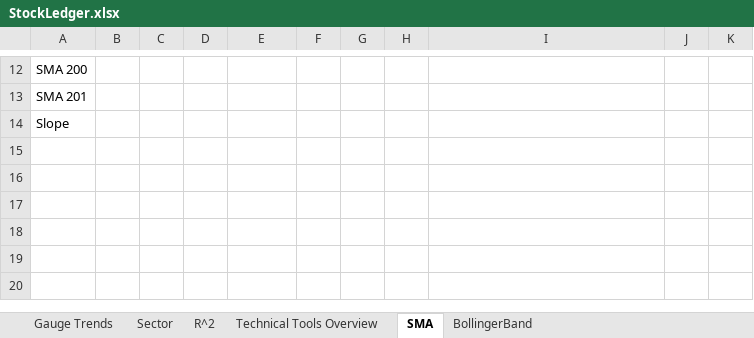
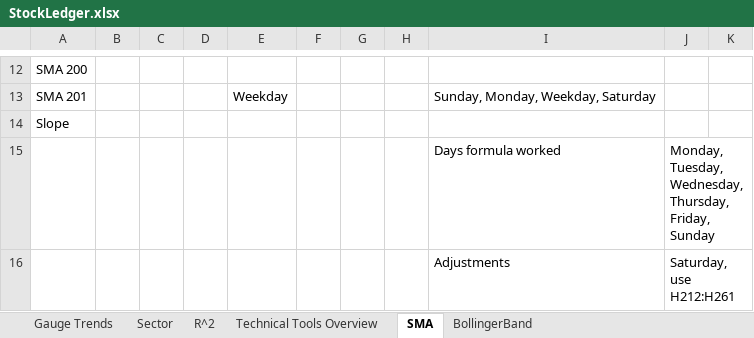
Before and after one commit to aevumtech/googleSheetsStockBarometer, an Excel workbook: StockLedger.xlsx, sheet SMA, drawn as a sheet; only a part is shown, gaps mark what is left out; values as stored, in another font and other column widths than the file's, no borders; charts and pictures not drawn; the diff covers the shown part only; the diff names each change by its address in the sheet, - before the commit and + after, or states it on an @@ line.

```diff
--- a/StockLedger.xlsx (sheet SMA)
+++ b/StockLedger.xlsx (sheet SMA)
-E13: (empty)
+E13: Weekday
-I13: (empty)
+I13: Sunday, Monday, Weekday, Saturday
+row 15:  |  |  |  |  |  |  |  | Days formula worked | Monday, Tuesday, Wednesday, Thursday, Friday, Sunday
+row 16:  |  |  |  |  |  |  |  | Adjustments | Saturday, use H212:H261
```
Also changed, not shown: 1 added row, 1 removed row and 30 edited cells elsewhere in this sheet, sheet Gauge Trends, sheet Correction Tester, sheet R^2, sheet Upside and Downside Calculator, other sheet tabs, formulas that keep their value, charts or pictures.
